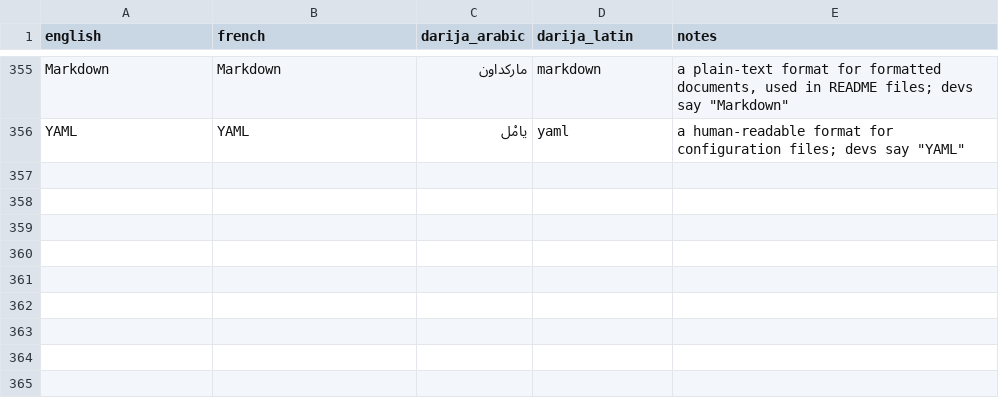
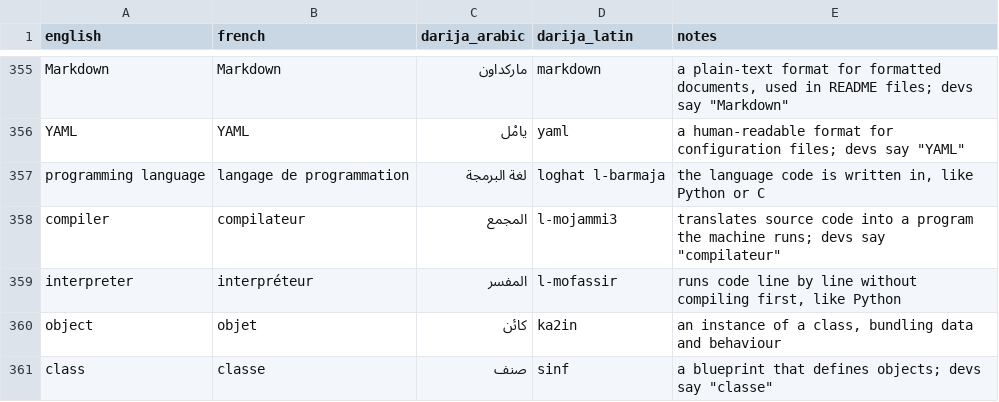
Before and after one commit to taha-b0t/darija-tech-glossary, a CSV file: glossary.csv, drawn as a sheet; only a part is shown, gaps mark what is left out; the diff names each change by its address in the sheet, - before the commit and + after, or states it on an @@ line.

Commit message:
feat: add 5 programming concept terms

```diff
--- a/glossary.csv
+++ b/glossary.csv
+row 357: programming language | langage de programmation | لغة البرمجة | loghat l-barmaja | the language code is written in, like Python or C
+row 358: compiler | compilateur | المجمع | l-mojammi3 | translates source code into a program the machine runs; devs say "compilateur"
+row 359: interpreter | interpréteur | المفسر | l-mofassir | runs code line by line without compiling first, like Python
+row 360: object | objet | كائن | ka2in | an instance of a class, bundling data and behaviour
+row 361: class | classe | صنف | sinf | a blueprint that defines objects; devs say "classe"
```
